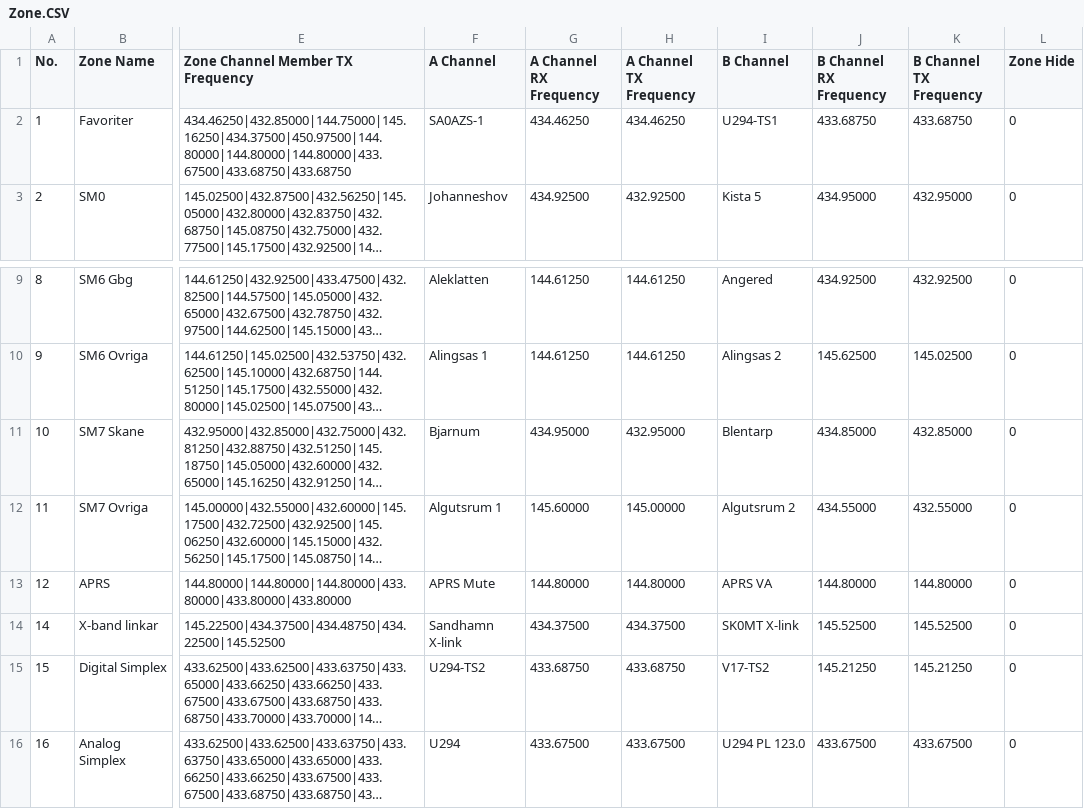
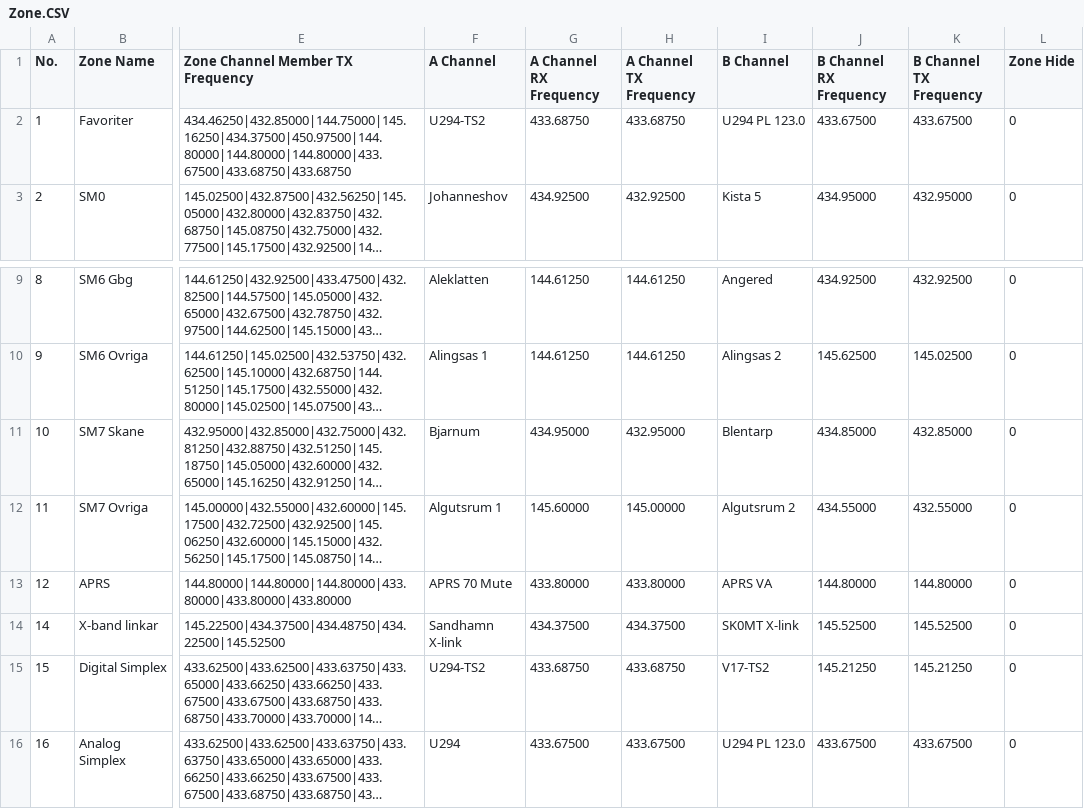
Before and after one commit to sa0azs/d878uv, a CSV file: Zone.CSV, drawn as a sheet; only a part is shown, gaps mark what is left out; long unchanged cells end in …; the diff names each change by its address in the sheet, - before the commit and + after, or states it on an @@ line.

```diff
--- a/Zone.CSV
+++ b/Zone.CSV
-F2 (A Channel): SA0AZS-1
+F2 (A Channel): U294-TS2
-G2 (A Channel RX Frequency): 434.46250
+G2 (A Channel RX Frequency): 433.68750
-H2 (A Channel TX Frequency): 434.46250
+H2 (A Channel TX Frequency): 433.68750
-I2 (B Channel): U294-TS1
+I2 (B Channel): U294 PL 123.0
-J2 (B Channel RX Frequency): 433.68750
+J2 (B Channel RX Frequency): 433.67500
-K2 (B Channel TX Frequency): 433.68750
+K2 (B Channel TX Frequency): 433.67500
-F13 (A Channel): APRS Mute
+F13 (A Channel): APRS 70 Mute
-G13 (A Channel RX Frequency): 144.80000
+G13 (A Channel RX Frequency): 433.80000
-H13 (A Channel TX Frequency): 144.80000
+H13 (A Channel TX Frequency): 433.80000
```
Also changed, not shown: APRS.CSV, Channel.CSV, 2 other files.
